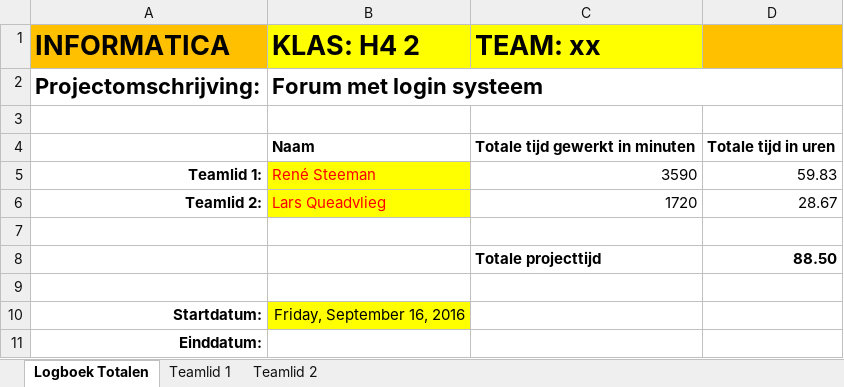
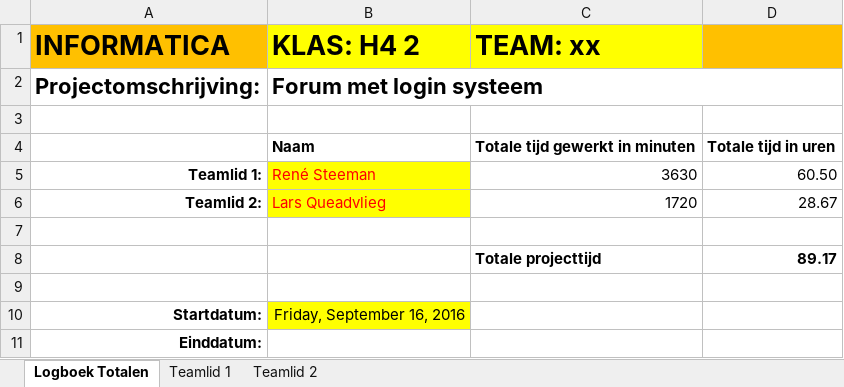
Before and after one commit to organizationrenesteeman/TheForumProject, an Excel workbook: werkverdeling/aantal werkuren.xlsx, sheet Logboek Totalen, drawn as a sheet; values as stored, in another font and other column widths than the file's, no borders; the diff names each change by its address in the sheet, - before the commit and + after, or states it on an @@ line.

```diff
--- a/werkverdeling/aantal werkuren.xlsx (sheet Logboek Totalen)
+++ b/werkverdeling/aantal werkuren.xlsx (sheet Logboek Totalen)
-C5 (TEAM: xx): 3590
+C5 (TEAM: xx): 3630
-D5: 59.83
+D5: 60.50
-D8: 88.50
+D8: 89.17
```
Also changed, not shown: sheet Teamlid 1, werkverdeling/Projectplanner.xlsx, 2 other files.
